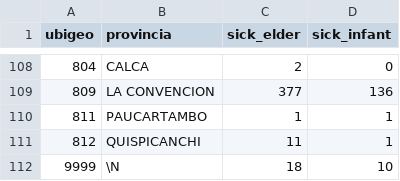
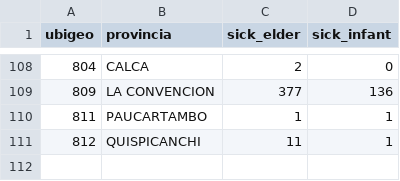
Before and after one commit to MAGALLANESJoseManuel/OpenDataBigData_at_quality4point0, a CSV file: data/dengue_sick.csv, drawn as a sheet; only a part is shown, gaps mark what is left out.

Commit message:
Update dengue_sick.csv

```diff
--- a/data/dengue_sick.csv
+++ b/data/dengue_sick.csv
@@ -111,2 +111 @@ ubigeo,provincia,sick_elder,sick_infant
 812,QUISPICANCHI,11,1
-9999,\N,18,10
```
